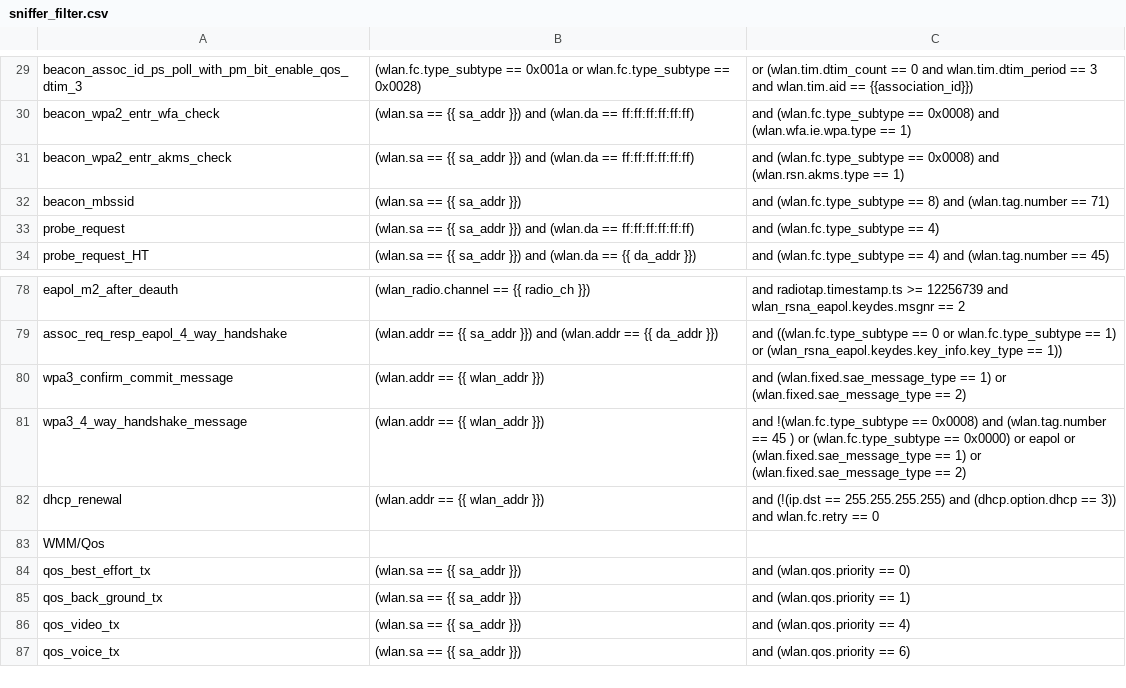
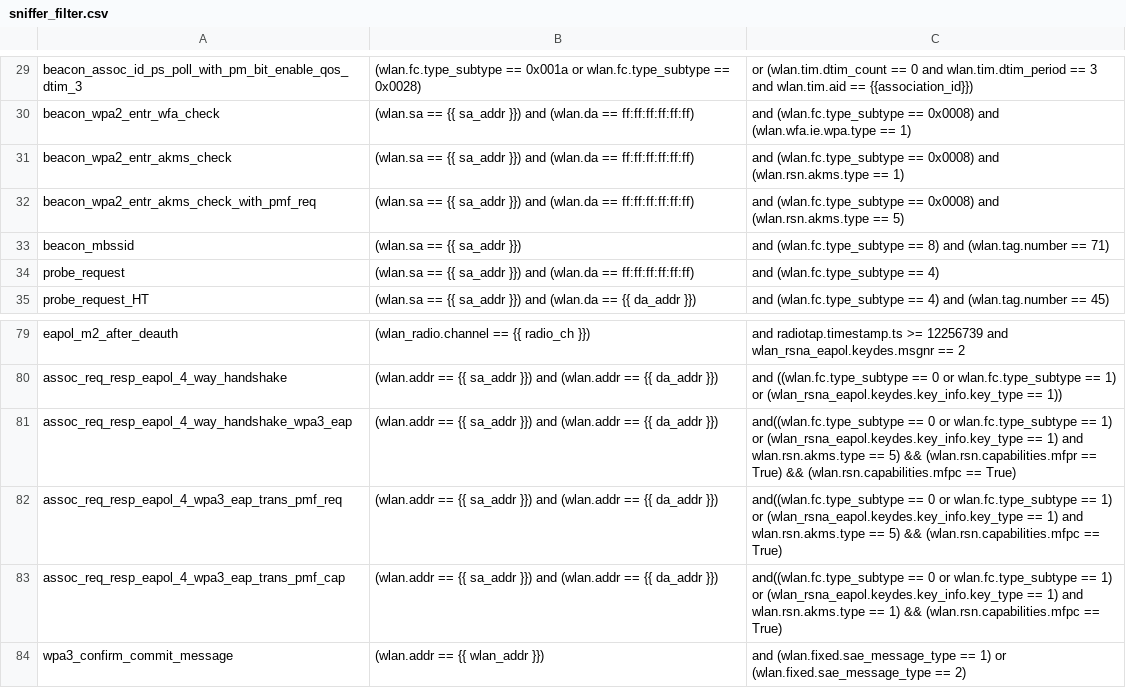
Before and after one commit to avinashsilabs/Sample_App_Automation_utf, a CSV file: config/sniffer_filter.csv, drawn as a sheet; only a part is shown, gaps mark what is left out; the shorter side is filled out with more unchanged rows; the diff names each change by its address in the sheet, - before the commit and + after, or states it on an @@ line.

Commit message:
Pull request #3297: Jira Fixes: WIFI_BT_UTFHELP-4963, WIFI_BT_UTFHELP-4968, New Announcement WIFI_BT_UTFHELP-4820 Added new test cases C680020,c680021,C686554,c680004
Merge in IOT_INFRA_SW/utf_wifi from bugfix/WIFI_BT_UTFHELP-4820-new-test-case-automation-wlan_sta_enterprise_wpa3_eap_transition to release/milestone71

Squashed commit of the following:

commit 12b753826b04348240249e3b574fda95e964c8d2
Author: ratb <ratb@silabs.com>
Date:   Tue Feb 11 16:21:35 2025 +0530

    Added filters for wpa3_enterprise related filters

commit af1834d2b2773f3e4f95d2ef5c1338f04643eb9d
Author: ratb <ratb@silabs.com>
Date:   Tue Feb 11 16:16:45 2025 +0530

    Jira Fixes: WIFI_BT_UTFHELP-4963, WIFI_BT_UTFHELP-4968, New Announcement WIFI_BT_UTFHELP-4820 Added new test cases C680020,c680021,C686554,c680004

```diff
--- a/config/sniffer_filter.csv
+++ b/config/sniffer_filter.csv
+row 32: beacon_wpa2_entr_akms_check_with_pmf_req | (wlan.sa == {{ sa_addr }}) and (wlan.da == ff:ff:ff:ff:ff:ff) | and (wlan.fc.type_subtype == 0x0008) and (wlan.rsn.akms.type == 5)
+row 81: assoc_req_resp_eapol_4_way_handshake_wpa3_eap | (wlan.addr == {{ sa_addr }}) and (wlan.addr == {{ da_addr }}) | and((wlan.fc.type_subtype == 0 or wlan.fc.type_subtype == 1) or (wlan_rsna_eapol.keydes.key_info.key_type == 1) and wlan.rsn.akms.type == 5) && (wlan.rsn.capabilities.mfpr == True) && (wlan.rsn.capabilities.mfpc == True)
+row 82: assoc_req_resp_eapol_4_wpa3_eap_trans_pmf_req | (wlan.addr == {{ sa_addr }}) and (wlan.addr == {{ da_addr }}) | and((wlan.fc.type_subtype == 0 or wlan.fc.type_subtype == 1) or (wlan_rsna_eapol.keydes.key_info.key_type == 1) and wlan.rsn.akms.type == 5) && (wlan.rsn.capabilities.mfpc == True)
+row 83: assoc_req_resp_eapol_4_wpa3_eap_trans_pmf_cap | (wlan.addr == {{ sa_addr }}) and (wlan.addr == {{ da_addr }}) | and((wlan.fc.type_subtype == 0 or wlan.fc.type_subtype == 1) or (wlan_rsna_eapol.keydes.key_info.key_type == 1) and wlan.rsn.akms.type == 1) && (wlan.rsn.capabilities.mfpc == True)
```
Also changed, not shown: 1 other file.
